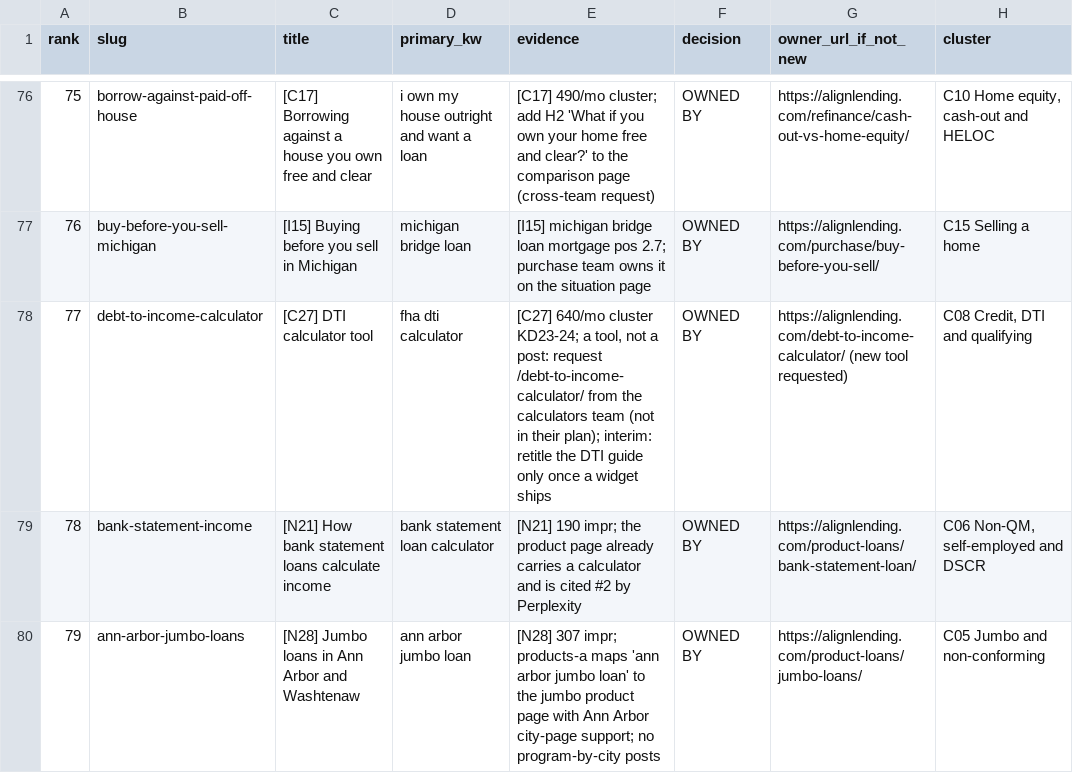
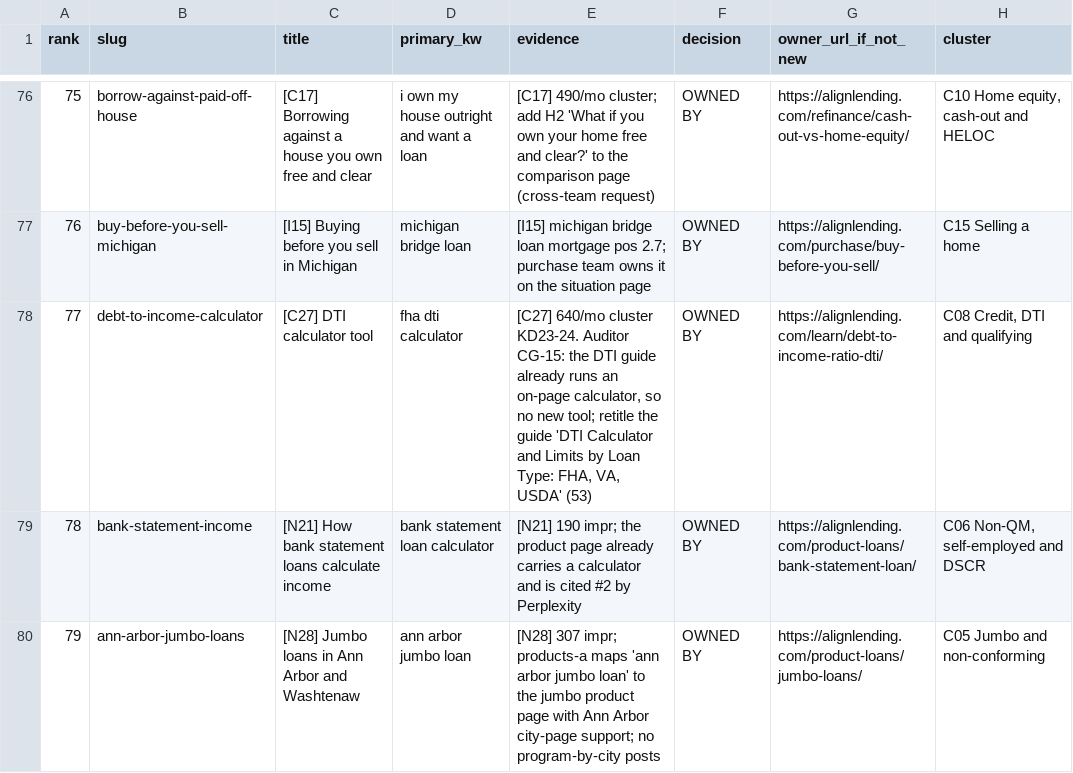
Before and after one commit to tshelton925/branch-boost-builder, a CSV file: alignlending-seo-audit/05-content-keywords/blog-plan.csv, drawn as a sheet; only a part is shown, gaps mark what is left out; the diff covers the shown part only; the diff names each change by its address in the sheet, - before the commit and + after, or states it on an @@ line.

```diff
--- a/alignlending-seo-audit/05-content-keywords/blog-plan.csv
+++ b/alignlending-seo-audit/05-content-keywords/blog-plan.csv
-E78 (evidence): …640/mo cluster KD23-24; a tool, not a post: request /debt-to-income-calculator/ from the calculators team (not in their plan); interim: retitle the DTI guide only once a widget ships
+E78 (evidence): …640/mo cluster KD23-24. Auditor CG-15: the DTI guide already runs an on-page calculator, so no new tool; retitle the guide 'DTI Calculator and Limits by Loan Type: FHA, VA, USDA' (53)
-G78 (owner_url_if_not_new): https://alignlending.com/debt-to-income-calculator/ (new tool requested)
+G78 (owner_url_if_not_new): https://alignlending.com/learn/debt-to-income-ratio-dti/
```
Also changed, not shown: 5 added rows, 5 removed rows, 1 edited cell and row numbers in column A elsewhere in this file.
